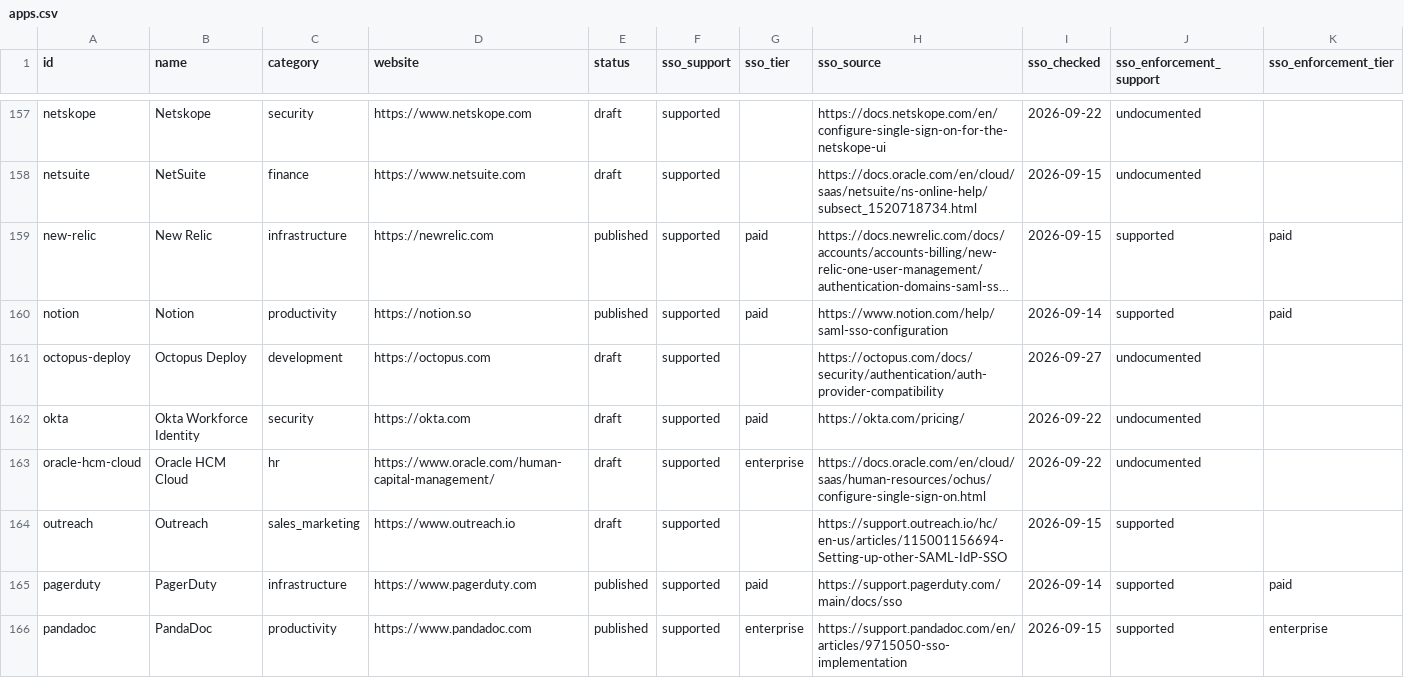
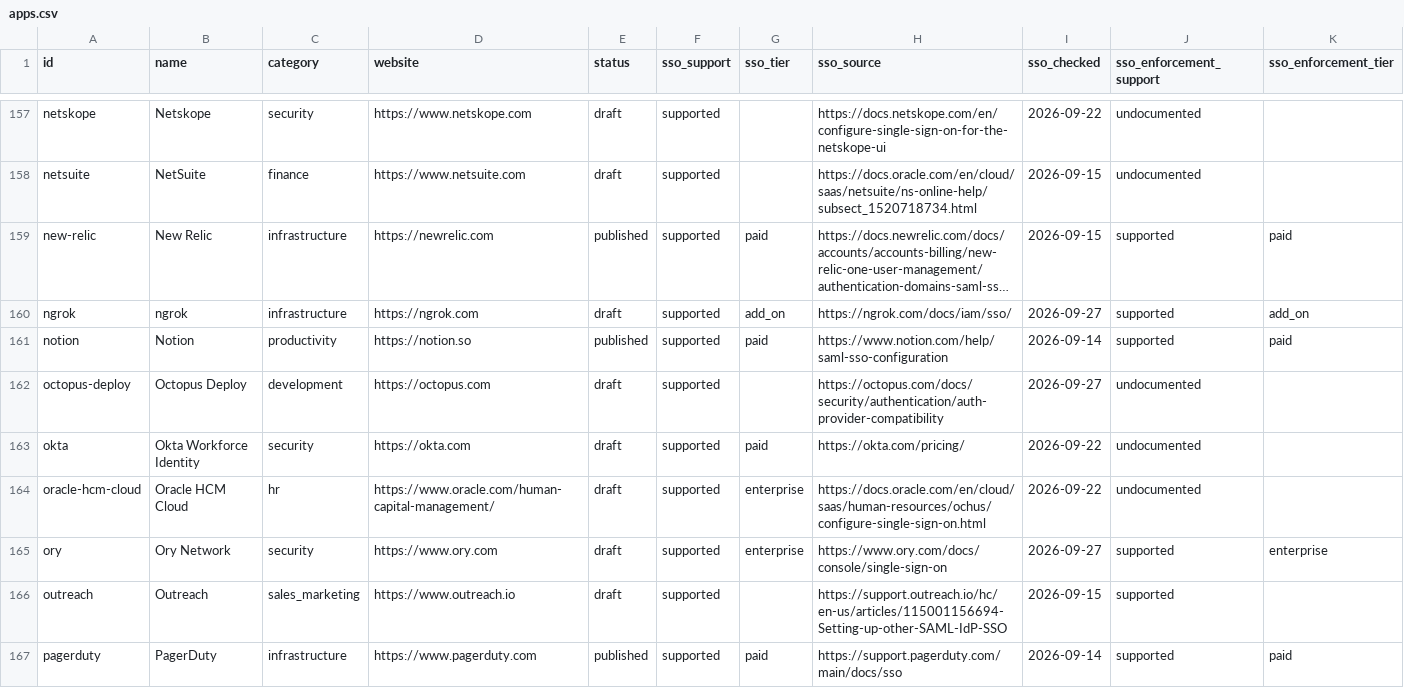
Before and after one commit to prithvikrishnab4u/VetThe.App, a CSV file: site/static/data/apps.csv, drawn as a sheet; only a part is shown, gaps mark what is left out; the shorter side is filled out with more unchanged rows; long unchanged cells end in …; rows hold the shown columns only; the diff names each change by its address in the sheet, - before the commit and + after, or states it on an @@ line.

```diff
--- a/site/static/data/apps.csv
+++ b/site/static/data/apps.csv
+row 160: ngrok | ngrok | infrastructure | https://ngrok.com | draft | supported | add_on | https://ngrok.com/docs/iam/sso/ | 2026-09-27 | supported | add_on
+row 165: ory | Ory Network | security | https://www.ory.com | draft | supported | enterprise | https://www.ory.com/docs/console/single-sign-on | 2026-09-27 | supported | enterprise
```
Also changed, not shown: 2 other files.
